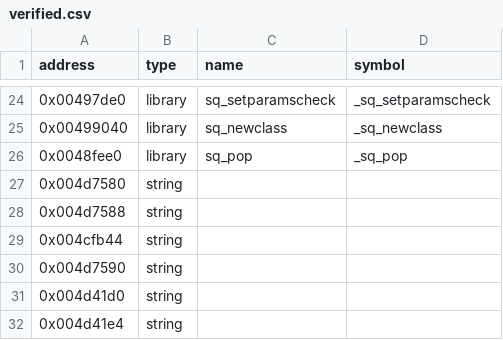
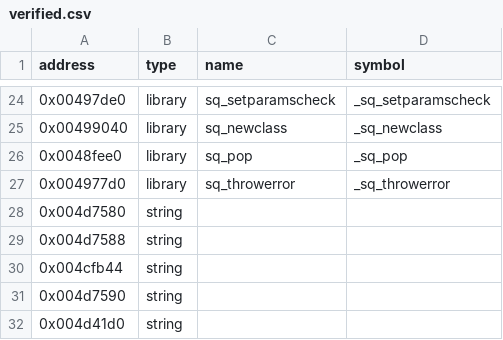
Before and after one commit to w43322/vc1, a CSV file: config/verified.csv, drawn as a sheet; only a part is shown, gaps mark what is left out; the shorter side is filled out with more unchanged rows.

```diff
--- a/config/verified.csv
+++ b/config/verified.csv
@@ -26,2 +26,3 @@ address|type|name|symbol
 0x0048fee0|library|sq_pop|_sq_pop
+0x004977d0|library|sq_throwerror|_sq_throwerror
 0x004d7580|string||
```
Also changed, not shown: 3 other files.
